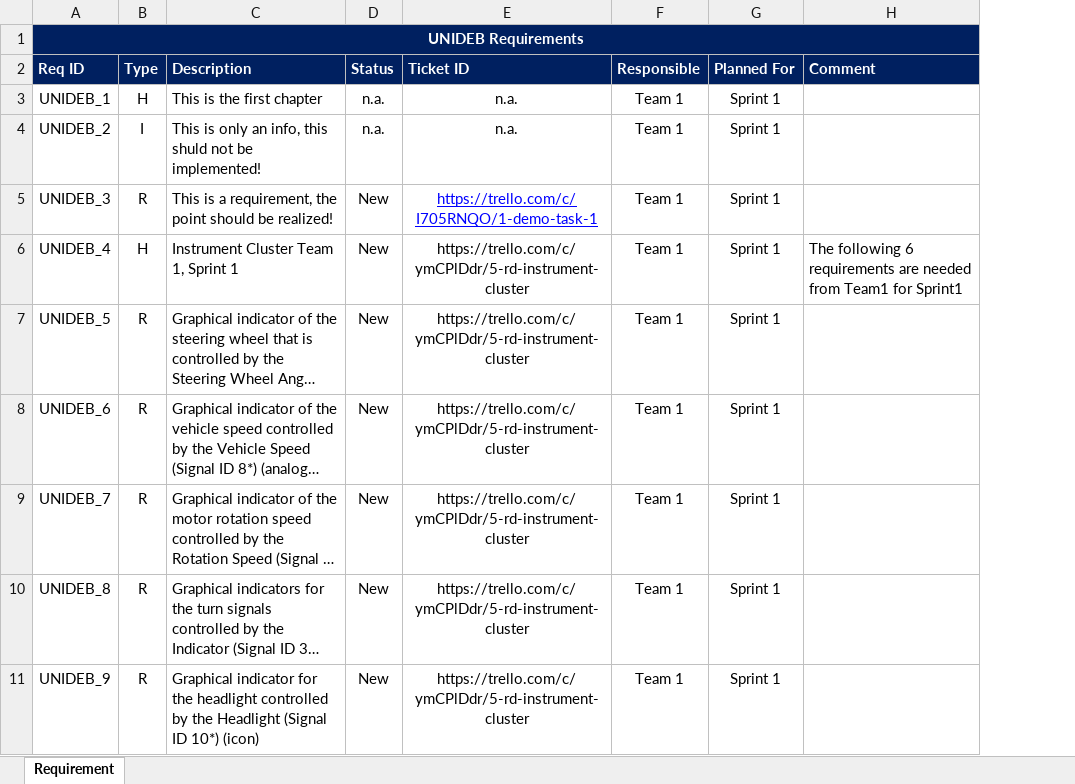
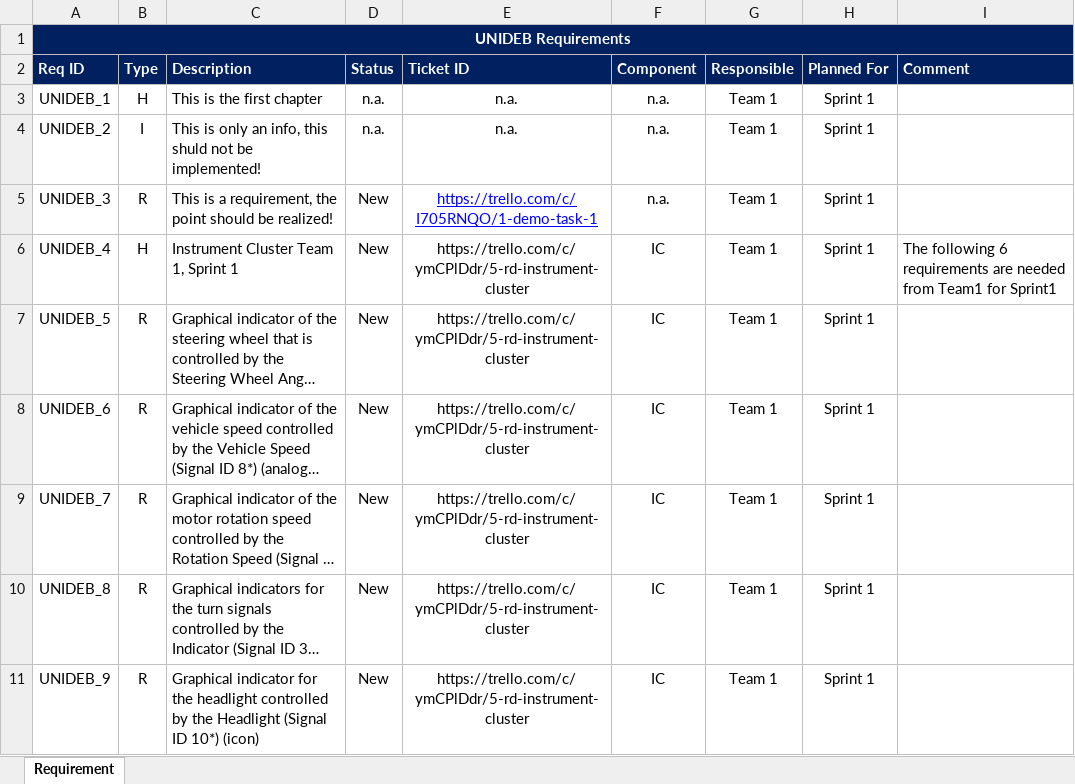
Before and after one commit to kholman-bosch/UniDeb2017-1, an Excel workbook: UniDebAutomatedCar/doc/UniDebAutomCar2017-1_Requirements.xlsx, sheet Requirement, drawn as a sheet; only a part is shown; long unchanged cells end in …; values as stored, in another font and other column widths than the file's, no borders; the diff names each change by its address in the sheet, - before the commit and + after, or states it on an @@ line.

Commit message:
Added new attribute: Component

```diff
--- a/UniDebAutomatedCar/doc/UniDebAutomCar2017-1_Requirements.xlsx (sheet Requirement)
+++ b/UniDebAutomatedCar/doc/UniDebAutomCar2017-1_Requirements.xlsx (sheet Requirement)
+column F (Component), rows 3-11: n.a. | n.a. | n.a. | IC | IC | IC | IC | IC | IC
```
